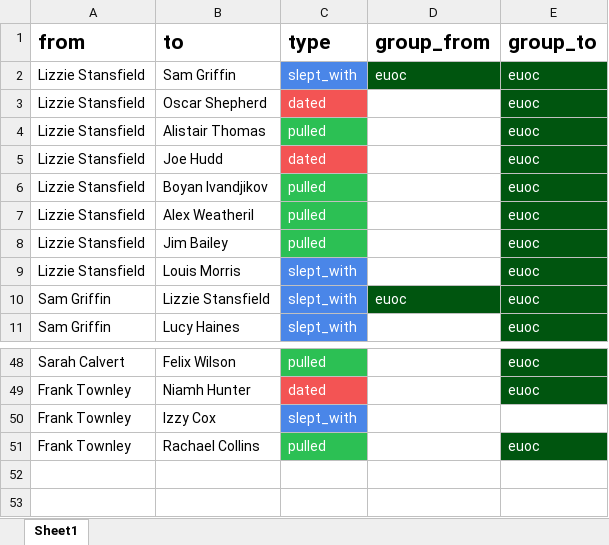
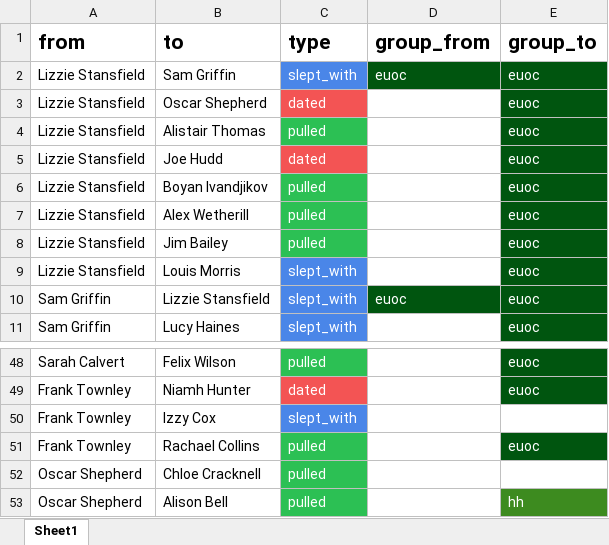
Before and after one commit to JamieGoddard18/The-Web, an Excel workbook: public/The Web.xlsx, sheet Sheet1, drawn as a sheet; only a part is shown, gaps mark what is left out; values as stored, in another font and other column widths than the file's, no borders; charts and pictures not drawn; the diff names each change by its address in the sheet, - before the commit and + after, or states it on an @@ line.

```diff
--- a/public/The Web.xlsx (sheet Sheet1)
+++ b/public/The Web.xlsx (sheet Sheet1)
-B7 (to): Alex Weatheril
+B7 (to): Alex Wetherill
+row 52: Oscar Shepherd | Chloe Cracknell | pulled
+row 53: Oscar Shepherd | Alison Bell | pulled |  | hh
```
Also changed, not shown: 6 other files.
